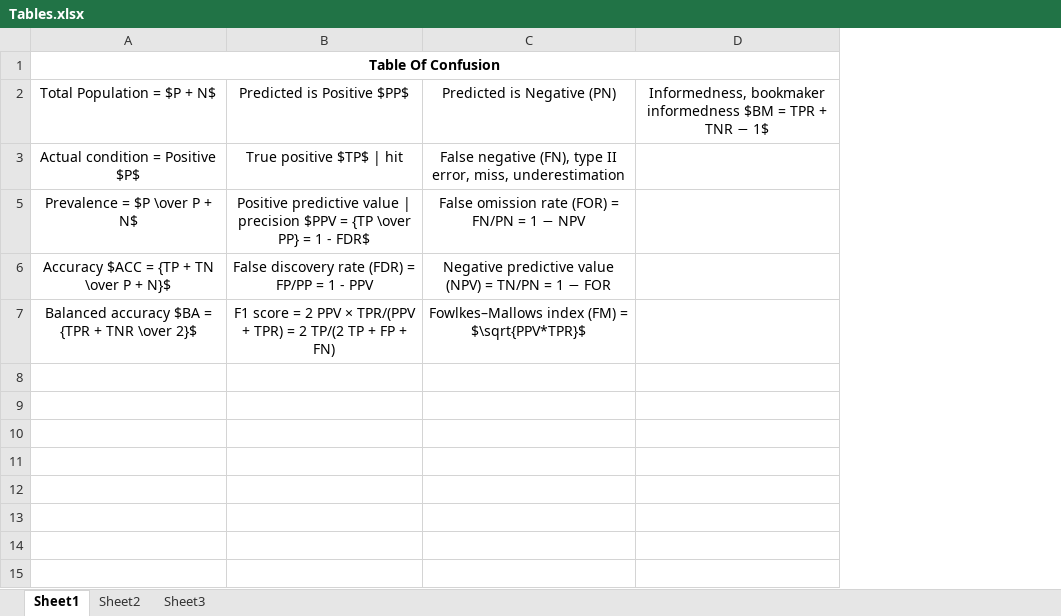
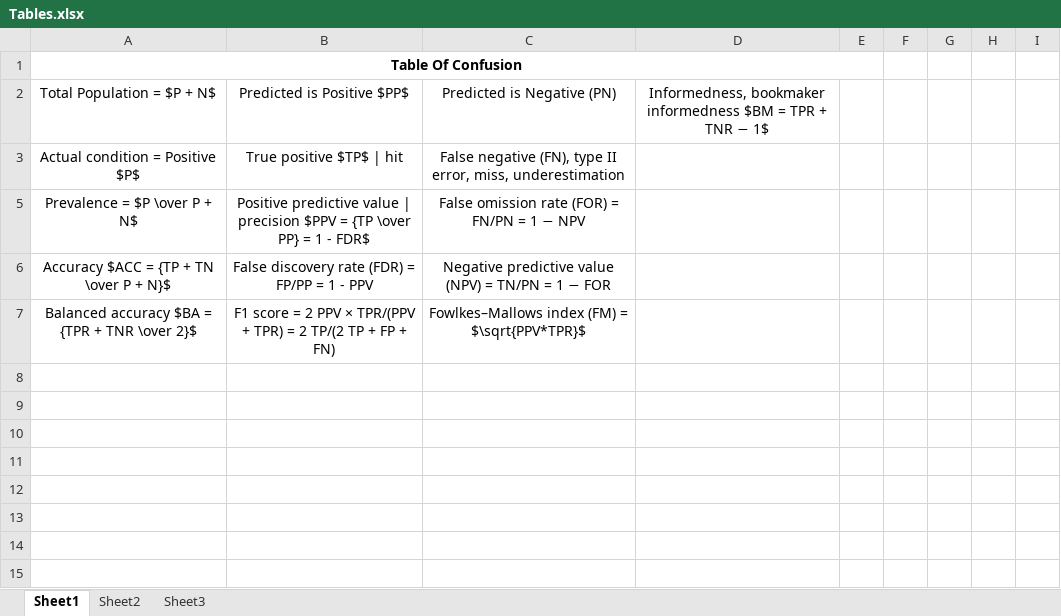
Before and after one commit to Harsh-Maheshwari/harsh-maheshwari.github.io, an Excel workbook: src/Assets/Tables.xlsx, sheet Sheet1, drawn as a sheet; only a part is shown; values as stored, in another font and other column widths than the file's, no borders; removed rows and columns are numbered as before the commit, all else as after; the diff covers the shown part only; the diff names each change by its address in the sheet, - before the commit and + after, or states it on an @@ line.

```diff
--- a/src/Assets/Tables.xlsx (sheet Sheet1)
+++ b/src/Assets/Tables.xlsx (sheet Sheet1)
-column D, row 2: Informedness, bookmaker informedness $BM = TPR + TNR − 1$
+column D, row 2: Informedness, bookmaker informedness $BM = TPR + TNR − 1$
+column E, empty
+column F, empty
+column G, empty
+column H, empty
+column I, empty
```
Also changed, not shown: 62 added rows, 8 edited cells and cell formats elsewhere in this sheet, 7 other files.
